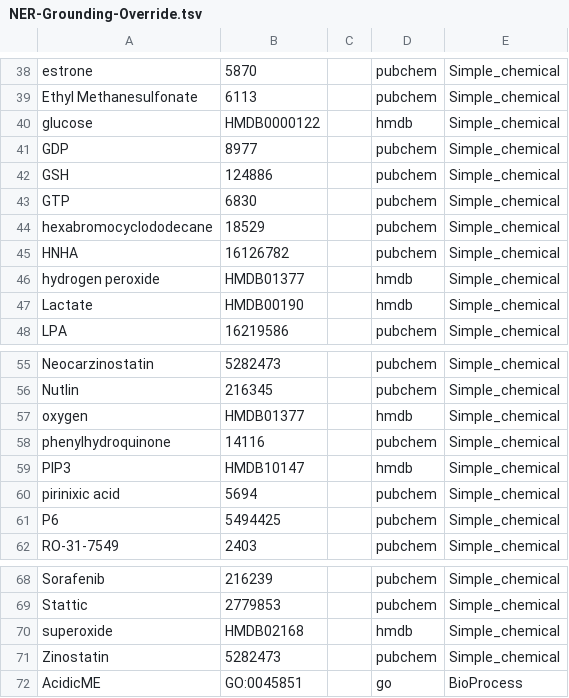
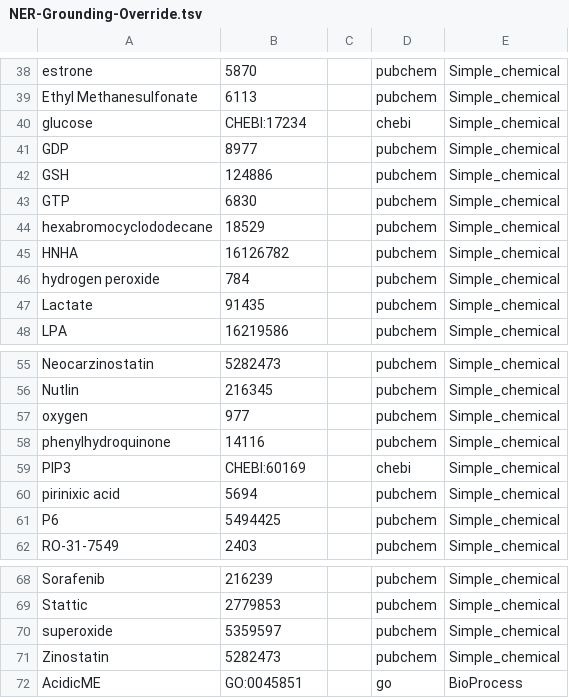
Before and after one commit to clulab/bioresources, a TSV file: src/main/resources/org/clulab/reach/kb/NER-Grounding-Override.tsv, drawn as a sheet; only a part is shown, gaps mark what is left out.

Commit message:
Replace HMDB overrides with other namespaces

```diff
--- a/src/main/resources/org/clulab/reach/kb/NER-Grounding-Override.tsv
+++ b/src/main/resources/org/clulab/reach/kb/NER-Grounding-Override.tsv
@@ -39,3 +39,3 @@ estrone	5870		pubchem	Simple_chemical
 Ethyl Methanesulfonate	6113		pubchem	Simple_chemical
-glucose	HMDB0000122		hmdb	Simple_chemical
+glucose	CHEBI:17234		chebi	Simple_chemical
 GDP	8977		pubchem	Simple_chemical
@@ -45,4 +45,4 @@ hexabromocyclododecane	18529		pubchem	Simple_chemical
 HNHA	16126782		pubchem	Simple_chemical
-hydrogen peroxide	HMDB01377		hmdb	Simple_chemical
-Lactate	HMDB00190		hmdb	Simple_chemical
+hydrogen peroxide	784		pubchem	Simple_chemical
+Lactate	91435		pubchem	Simple_chemical
 LPA	16219586		pubchem	Simple_chemical
@@ -56,5 +56,5 @@ Neocarzinostatin	5282473		pubchem	Simple_chemical
 Nutlin	216345		pubchem	Simple_chemical
-oxygen	HMDB01377		hmdb	Simple_chemical
+oxygen	977		pubchem	Simple_chemical
 phenylhydroquinone	14116		pubchem	Simple_chemical
-PIP3	HMDB10147		hmdb	Simple_chemical
+PIP3	CHEBI:60169		chebi	Simple_chemical
 pirinixic acid	5694		pubchem	Simple_chemical
@@ -69,3 +69,3 @@ Sorafenib	216239		pubchem	Simple_chemical
 Stattic	2779853		pubchem	Simple_chemical
-superoxide	HMDB02168		hmdb	Simple_chemical
+superoxide	5359597		pubchem	Simple_chemical
 Zinostatin	5282473		pubchem	Simple_chemical
```
Also changed, not shown: 1 other file.
